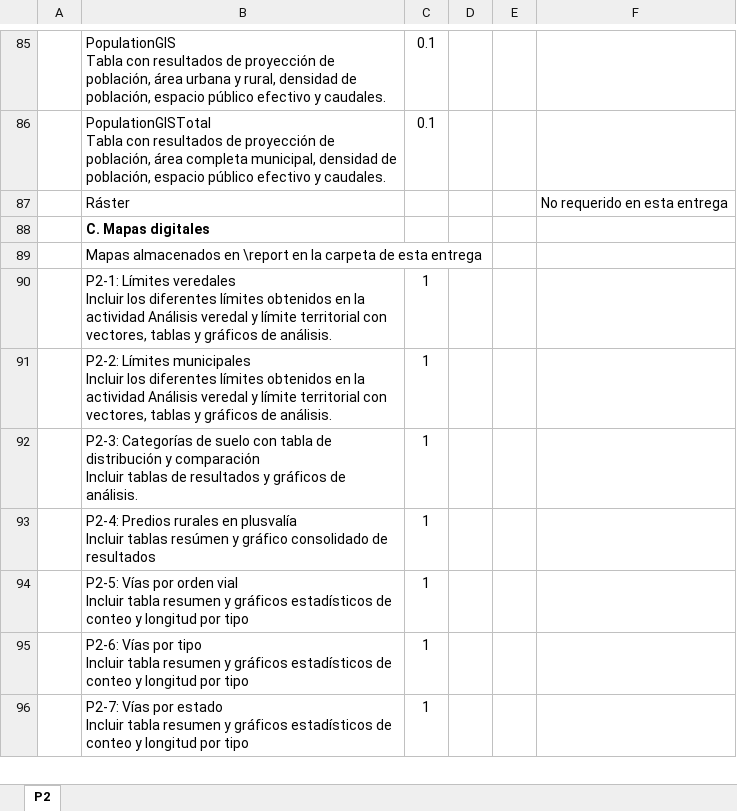
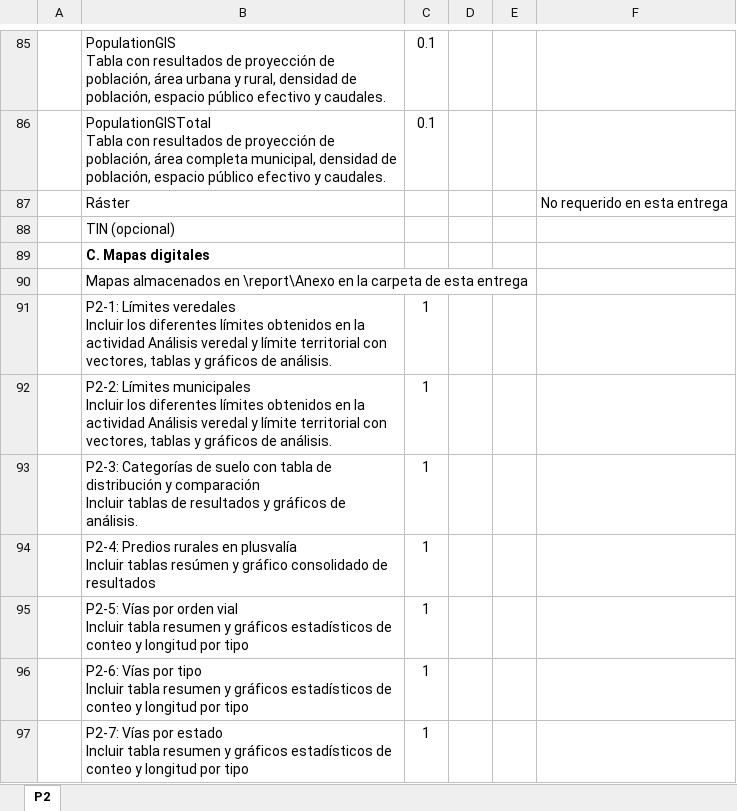
Before and after one commit to rcfdtools/R.SIGE, an Excel workbook: activity/SIGE_P2.xlsx, sheet P2, drawn as a sheet; only a part is shown, gaps mark what is left out; values as stored, in another font and other column widths than the file's, no borders; addresses are those after the commit; the diff names each change by its address in the sheet, - before the commit and + after, or states it on an @@ line.

```diff
--- a/activity/SIGE_P2.xlsx (sheet P2)
+++ b/activity/SIGE_P2.xlsx (sheet P2)
+row 88:  | TIN (opcional)
-B90: …almacenados en \report en la…
+B90: …almacenados en \report\Anexo en la…
```
Also changed, not shown: activity/SIGE_P1.xlsx, 5 other files.
